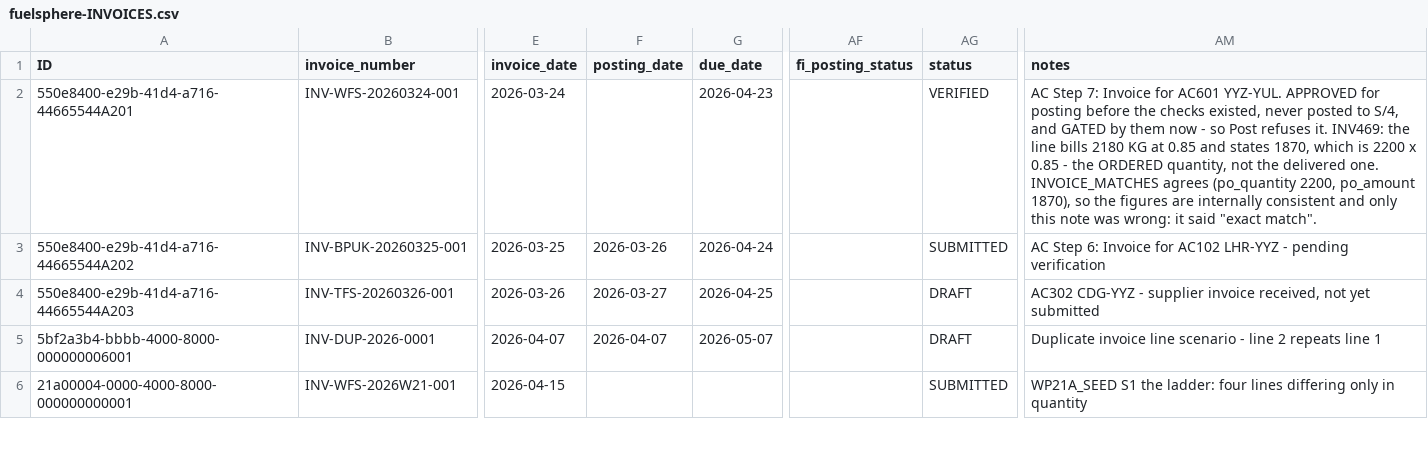
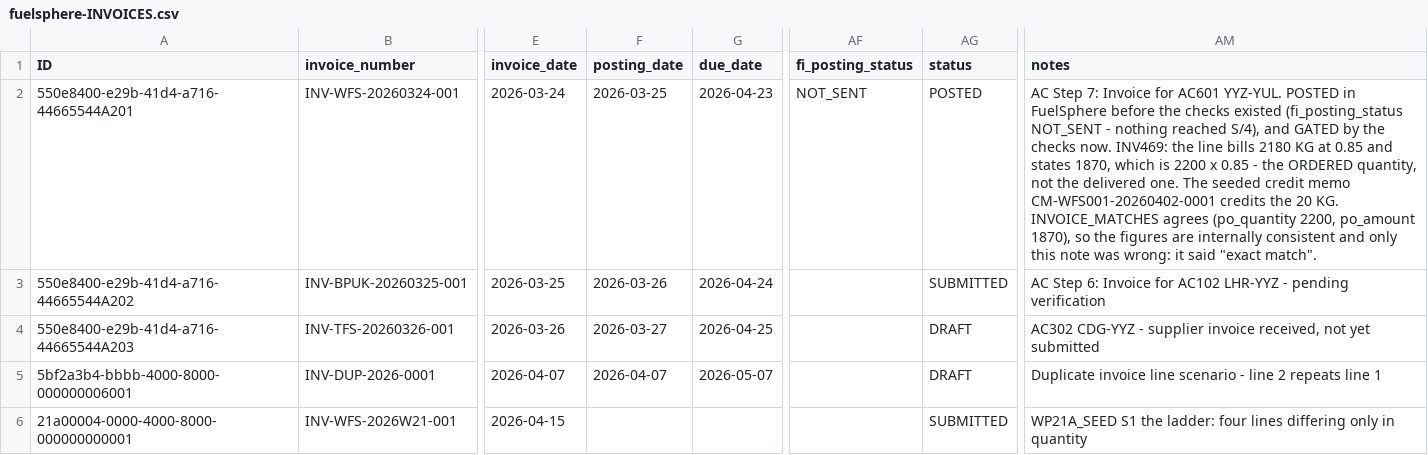
Before and after one commit to kalpesh0304/FuelSphere, a CSV file: db/data/fuelsphere-INVOICES.csv, drawn as a sheet; only a part is shown, gaps mark what is left out; the diff names each change by its address in the sheet, - before the commit and + after, or states it on an @@ line.

```diff
--- a/db/data/fuelsphere-INVOICES.csv
+++ b/db/data/fuelsphere-INVOICES.csv
-F2 (posting_date): (empty)
+F2 (posting_date): 2026-03-25
-AF2 (fi_posting_status): (empty)
+AF2 (fi_posting_status): NOT_SENT
-AG2 (status): VERIFIED
+AG2 (status): POSTED
-AM2 (notes): …AC601 YYZ-YUL. APPROVED for posting before the checks existed, never posted to S/4, and GATED by them now - so Post refuses it. INV469: the line bills 2180 KG at 0.85 and states 1870, which is 2200 x 0.85 - the ORDERED quantity, not the delivered one. INVOICE_MATCHES agrees…
+AM2 (notes): …AC601 YYZ-YUL. POSTED in FuelSphere before the checks existed (fi_posting_status NOT_SENT - nothing reached S/4), and GATED by the checks now. INV469: the line bills 2180 KG at 0.85 and states 1870, which is 2200 x 0.85 - the ORDERED quantity, not the delivered one. The seeded credit memo CM-WFS001-20260402-0001 credits the 20 KG. INVOICE_MATCHES agrees…
```
Also changed, not shown: db/data/fuelsphere-CREDIT_MEMOS.csv, db/data/fuelsphere-CREDIT_MEMO_LINES.csv, 7 other files.
